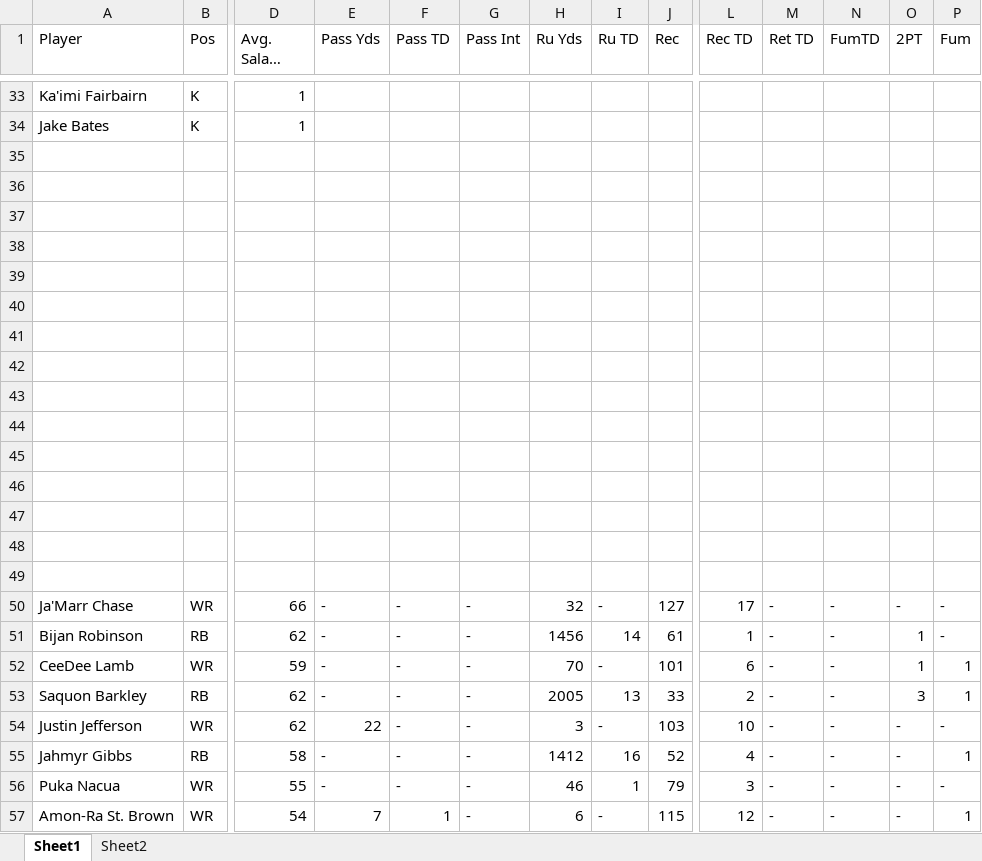
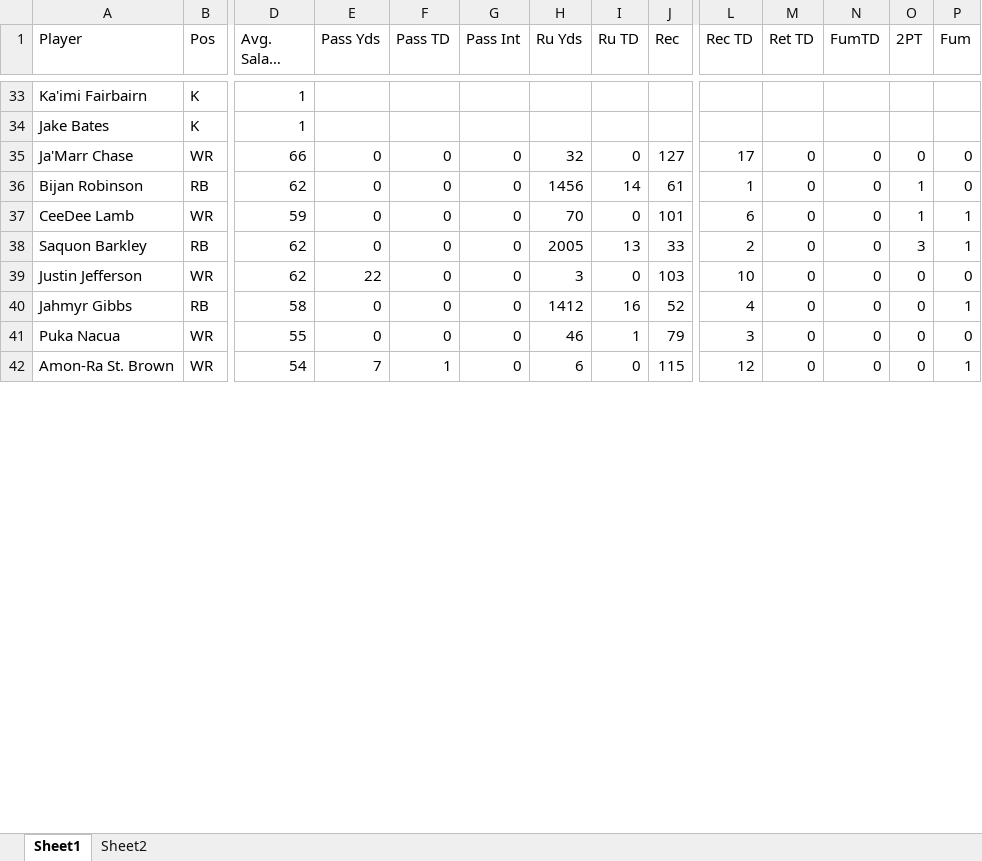
Before and after one commit to AlanKalach/fantasy_auction_optimizer, an Excel workbook: fantasy_app.xlsx, sheet Sheet1, drawn as a sheet; only a part is shown, gaps mark what is left out; long unchanged cells end in …; values as stored, in another font and other column widths than the file's, no borders; removed rows and columns are numbered as before the commit, all else as after; rows hold the shown columns only; the diff covers the shown part only; the diff names each change by its address in the sheet, - before the commit and + after, or states it on an @@ line.

Commit message:
Add files via upload

```diff
--- a/fantasy_app.xlsx (sheet Sheet1)
+++ b/fantasy_app.xlsx (sheet Sheet1)
-row 35: (empty)
-row 36: (empty)
-row 37: (empty)
-row 38: (empty)
-row 39: (empty)
-row 40: (empty)
-row 41: (empty)
-row 42: (empty)
-row 43: (empty)
-row 44: (empty)
-row 45: (empty)
-row 46: (empty)
-row 47: (empty)
-row 48: (empty)
-row 49: (empty)
-E35:E38 (Pass Yds): -
+E35:E38 (Pass Yds): 0
-F35:F41 (Pass TD): -
+F35:F41 (Pass TD): 0
-G35:G42 (Pass Int): -
+G35:G42 (Pass Int): 0
-I35 (Ru TD): -
+I35 (Ru TD): 0
-M35:M42 (Ret TD): -
+M35:M42 (Ret TD): 0
-N35:N42 (FumTD): -
+N35:N42 (FumTD): 0
-O35 (2PT): -
+O35 (2PT): 0
-P35:P36 (Fum): -
+P35:P36 (Fum): 0
-I37 (Ru TD): -
+I37 (Ru TD): 0
-I39 (Ru TD): -
+I39 (Ru TD): 0
-O39:O42 (2PT): -
+O39:O42 (2PT): 0
-P39 (Fum): -
+P39 (Fum): 0
-E40:E41 (Pass Yds): -
+E40:E41 (Pass Yds): 0
-P41 (Fum): -
+P41 (Fum): 0
-I42 (Ru TD): -
+I42 (Ru TD): 0
```
Also changed, not shown: 718 edited cells elsewhere in this sheet.
